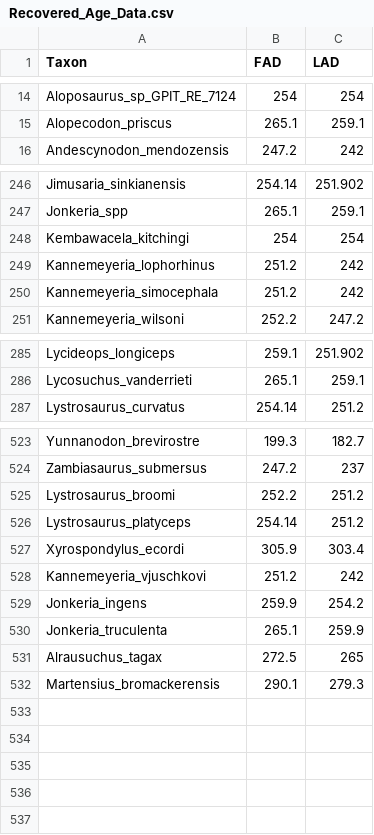
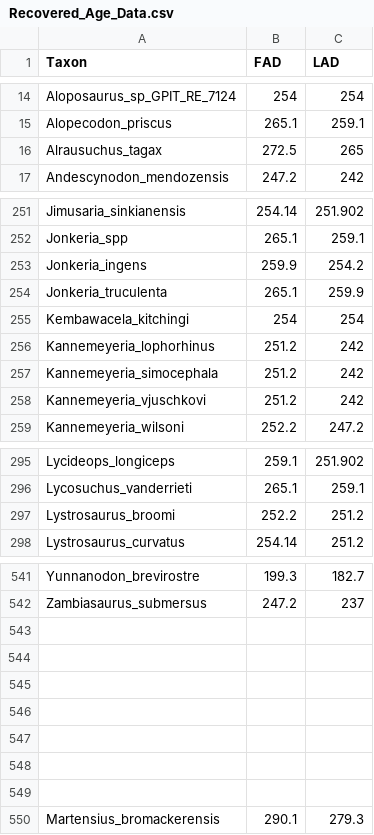
Before and after one commit to graemetlloyd/ProjectCalfFace, a CSV file: Recovered_Age_Data.csv, drawn as a sheet; only a part is shown, gaps mark what is left out; the diff covers the shown part only.

```diff
--- a/Recovered_Age_Data.csv
+++ b/Recovered_Age_Data.csv
@@ -15,2 +15,3 @@ Aloposaurus_sp_GPIT_RE_7124,254,254
 Alopecodon_priscus,265.1,259.1
+Alrausuchus_tagax,272.5,265
 Andescynodon_mendozensis,247.2,242
@@ -247,2 +252,4 @@ Jimusaria_sinkianensis,254.14,251.902
 Jonkeria_spp,265.1,259.1
+Jonkeria_ingens,259.9,254.2
+Jonkeria_truculenta,265.1,259.9
 Kembawacela_kitchingi,254,254
@@ -250,2 +257,3 @@ Kannemeyeria_lophorhinus,251.2,242
 Kannemeyeria_simocephala,251.2,242
+Kannemeyeria_vjuschkovi,251.2,242
 Kannemeyeria_wilsoni,252.2,247.2
@@ -286,2 +296,3 @@ Lycideops_longiceps,259.1,251.902
 Lycosuchus_vanderrieti,265.1,259.1
+Lystrosaurus_broomi,252.2,251.2
 Lystrosaurus_curvatus,254.14,251.2
@@ -524,9 +542,9 @@ Yunnanodon_brevirostre,199.3,182.7
 Zambiasaurus_submersus,247.2,237
-Lystrosaurus_broomi,252.2,251.2
-Lystrosaurus_platyceps,254.14,251.2
-Xyrospondylus_ecordi,305.9,303.4
-Kannemeyeria_vjuschkovi,251.2,242
-Jonkeria_ingens,259.9,254.2
-Jonkeria_truculenta,265.1,259.9
-Alrausuchus_tagax,272.5,265
+,,
+,,
+,,
+,,
+,,
+,,
+,,
 Martensius_bromackerensis,290.1,279.3
```
Also changed, not shown: 13 added rows elsewhere in this file, 10 other files.
